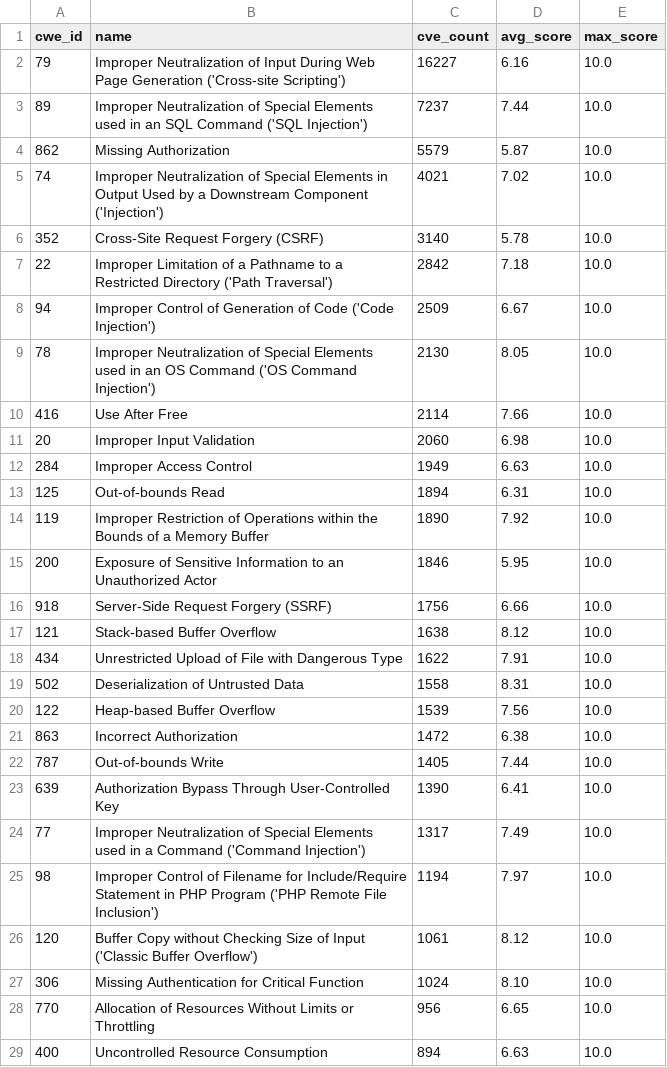
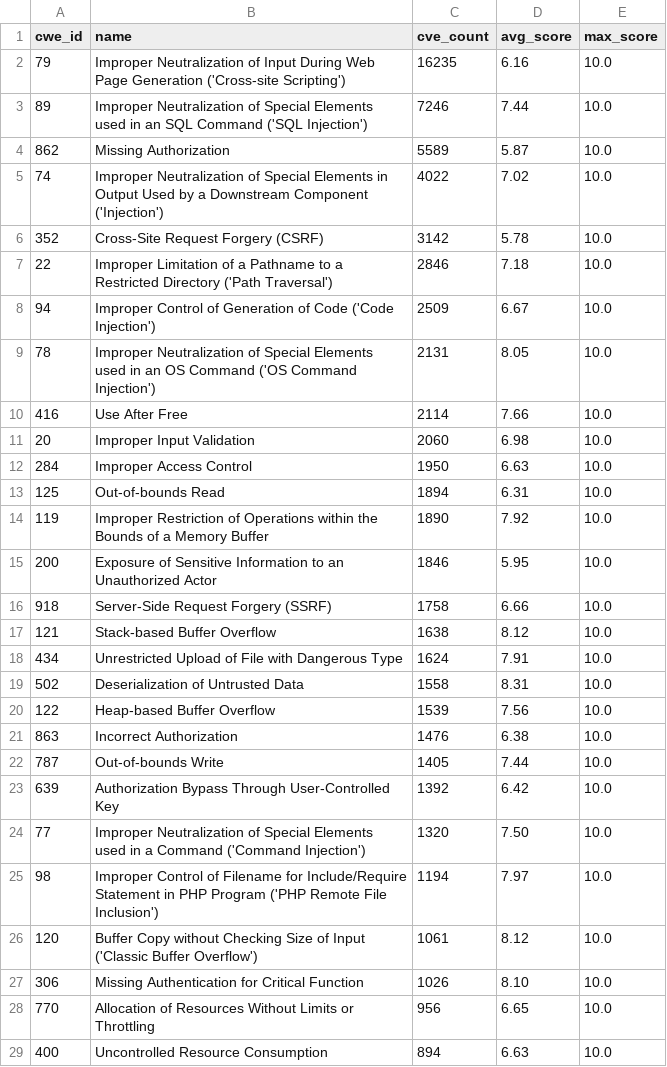
Before and after one commit to x-cmd/cve, a TSV file: report/cwe.top100.by-cve-count.since-2024.report.tsv, drawn as a sheet; only a part is shown; the diff covers the shown part only.

```diff
--- a/report/cwe.top100.by-cve-count.since-2024.report.tsv
+++ b/report/cwe.top100.by-cve-count.since-2024.report.tsv
@@ -1,13 +1,13 @@
 cwe_id	name	cve_count	avg_score	max_score
-79	Improper Neutralization of Input During Web Page Generation ('Cross-site Scripting')	16227	6.16	10.0
-89	Improper Neutralization of Special Elements used in an SQL Command ('SQL Injection')	7237	7.44	10.0
-862	Missing Authorization	5579	5.87	10.0
-74	Improper Neutralization of Special Elements in Output Used by a Downstream Component ('Injection')	4021	7.02	10.0
-352	Cross-Site Request Forgery (CSRF)	3140	5.78	10.0
-22	Improper Limitation of a Pathname to a Restricted Directory ('Path Traversal')	2842	7.18	10.0
+79	Improper Neutralization of Input During Web Page Generation ('Cross-site Scripting')	16235	6.16	10.0
+89	Improper Neutralization of Special Elements used in an SQL Command ('SQL Injection')	7246	7.44	10.0
+862	Missing Authorization	5589	5.87	10.0
+74	Improper Neutralization of Special Elements in Output Used by a Downstream Component ('Injection')	4022	7.02	10.0
+352	Cross-Site Request Forgery (CSRF)	3142	5.78	10.0
+22	Improper Limitation of a Pathname to a Restricted Directory ('Path Traversal')	2846	7.18	10.0
 94	Improper Control of Generation of Code ('Code Injection')	2509	6.67	10.0
-78	Improper Neutralization of Special Elements used in an OS Command ('OS Command Injection')	2130	8.05	10.0
+78	Improper Neutralization of Special Elements used in an OS Command ('OS Command Injection')	2131	8.05	10.0
 416	Use After Free	2114	7.66	10.0
 20	Improper Input Validation	2060	6.98	10.0
-284	Improper Access Control	1949	6.63	10.0
+284	Improper Access Control	1950	6.63	10.0
 125	Out-of-bounds Read	1894	6.31	10.0
@@ -15,14 +15,14 @@ cwe_id	name	cve_count	avg_score	max_score
 200	Exposure of Sensitive Information to an Unauthorized Actor	1846	5.95	10.0
-918	Server-Side Request Forgery (SSRF)	1756	6.66	10.0
+918	Server-Side Request Forgery (SSRF)	1758	6.66	10.0
 121	Stack-based Buffer Overflow	1638	8.12	10.0
-434	Unrestricted Upload of File with Dangerous Type	1622	7.91	10.0
+434	Unrestricted Upload of File with Dangerous Type	1624	7.91	10.0
 502	Deserialization of Untrusted Data	1558	8.31	10.0
 122	Heap-based Buffer Overflow	1539	7.56	10.0
-863	Incorrect Authorization	1472	6.38	10.0
+863	Incorrect Authorization	1476	6.38	10.0
 787	Out-of-bounds Write	1405	7.44	10.0
-639	Authorization Bypass Through User-Controlled Key	1390	6.41	10.0
-77	Improper Neutralization of Special Elements used in a Command ('Command Injection')	1317	7.49	10.0
+639	Authorization Bypass Through User-Controlled Key	1392	6.42	10.0
+77	Improper Neutralization of Special Elements used in a Command ('Command Injection')	1320	7.50	10.0
 98	Improper Control of Filename for Include/Require Statement in PHP Program ('PHP Remote File Inclusion')	1194	7.97	10.0
 120	Buffer Copy without Checking Size of Input ('Classic Buffer Overflow')	1061	8.12	10.0
-306	Missing Authentication for Critical Function	1024	8.10	10.0
+306	Missing Authentication for Critical Function	1026	8.10	10.0
 770	Allocation of Resources Without Limits or Throttling	956	6.65	10.0
```
Also changed, not shown: 4 added rows, 4 removed rows and 9 edited cells elsewhere in this file, report/cve.report.tsv, report/cwe.top100.by-cve-count.report.tsv, 6 other files.
